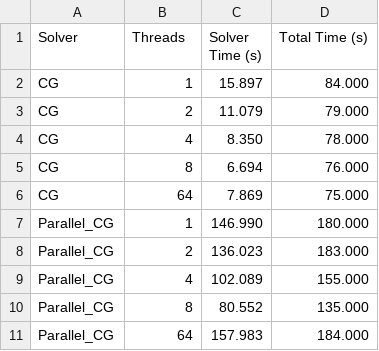
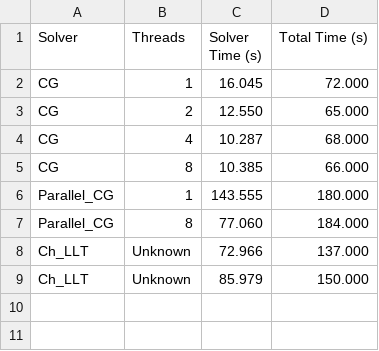
Before and after one commit to rjc8237/seamless-optimization, a CSV file: solver_comparison.csv, drawn as a sheet.

```diff
--- a/solver_comparison.csv
+++ b/solver_comparison.csv
@@ -1,11 +1,9 @@
 Solver,Threads,Solver Time (s),Total Time (s)
-CG,1,15.897,84.000
-CG,2,11.079,79.000
-CG,4,8.350,78.000
-CG,8,6.694,76.000
-CG,64,7.869,75.000
-Parallel_CG,1,146.990,180.000
-Parallel_CG,2,136.023,183.000
-Parallel_CG,4,102.089,155.000
-Parallel_CG,8,80.552,135.000
-Parallel_CG,64,157.983,184.000
+CG,1,16.045,72.000
+CG,2,12.550,65.000
+CG,4,10.287,68.000
+CG,8,10.385,66.000
+Parallel_CG,1,143.555,180.000
+Parallel_CG,8,77.060,184.000
+Ch_LLT,Unknown,72.966,137.000
+Ch_LLT,Unknown,85.979,150.000
```
Also changed, not shown: 1 other file.
